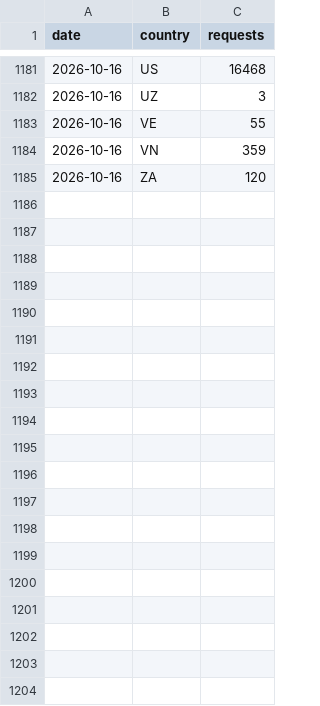
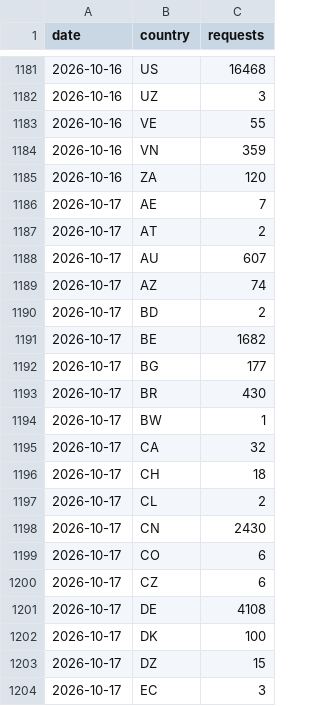
Before and after one commit to artifact-keeper/stats, a CSV file: data/artifact-keeper/cf_zone_daily.csv, drawn as a sheet; only a part is shown, gaps mark what is left out; the diff covers the shown part only; the diff names each change by its address in the sheet, - before the commit and + after, or states it on an @@ line.

```diff
--- a/data/artifact-keeper/cf_zone_daily.csv
+++ b/data/artifact-keeper/cf_zone_daily.csv
+row 1186: 2026-10-17 | AE | 7
+row 1187: 2026-10-17 | AT | 2
+row 1188: 2026-10-17 | AU | 607
+row 1189: 2026-10-17 | AZ | 74
+row 1190: 2026-10-17 | BD | 2
+row 1191: 2026-10-17 | BE | 1682
+row 1192: 2026-10-17 | BG | 177
+row 1193: 2026-10-17 | BR | 430
+row 1194: 2026-10-17 | BW | 1
+row 1195: 2026-10-17 | CA | 32
+row 1196: 2026-10-17 | CH | 18
+row 1197: 2026-10-17 | CL | 2
+row 1198: 2026-10-17 | CN | 2430
+row 1199: 2026-10-17 | CO | 6
+row 1200: 2026-10-17 | CZ | 6
+row 1201: 2026-10-17 | DE | 4108
+row 1202: 2026-10-17 | DK | 100
+row 1203: 2026-10-17 | DZ | 15
+row 1204: 2026-10-17 | EC | 3
```
Also changed, not shown: 44 added rows elsewhere in this file, data/artifact-keeper/commits_weekly.csv, data/artifact-keeper/releases.csv, 30 other files.
